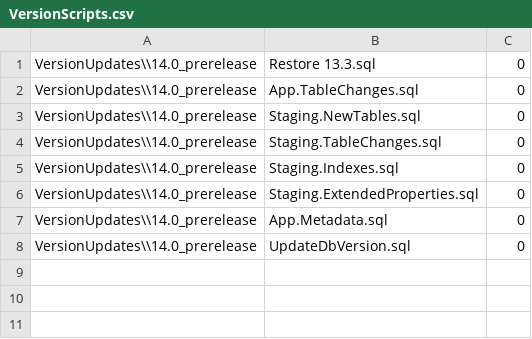
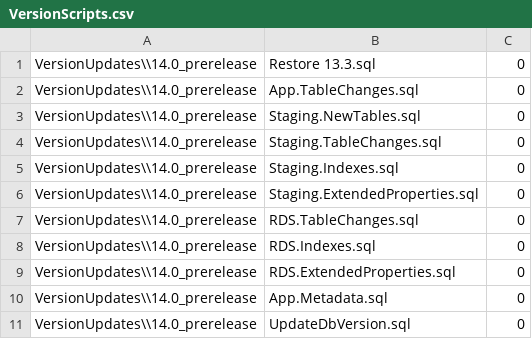
Before and after one commit to CEDS-Collaborative-Exchange/Generate, a CSV file: generate.web/DatabaseScripts/VersionUpdates/14.0_prerelease/VersionScripts.csv, drawn as a sheet.

Commit message:
CIID-8995 : RDS Table Changes

```diff
--- a/generate.web/DatabaseScripts/VersionUpdates/14.0_prerelease/VersionScripts.csv
+++ b/generate.web/DatabaseScripts/VersionUpdates/14.0_prerelease/VersionScripts.csv
@@ -6,2 +6,5 @@ VersionUpdates\\14.0_prerelease,Staging.Indexes.sql,0
 VersionUpdates\\14.0_prerelease,Staging.ExtendedProperties.sql,0
+VersionUpdates\\14.0_prerelease,RDS.TableChanges.sql,0
+VersionUpdates\\14.0_prerelease,RDS.Indexes.sql,0
+VersionUpdates\\14.0_prerelease,RDS.ExtendedProperties.sql,0
 VersionUpdates\\14.0_prerelease,App.Metadata.sql,0
```
Also changed, not shown: 4 other files.
